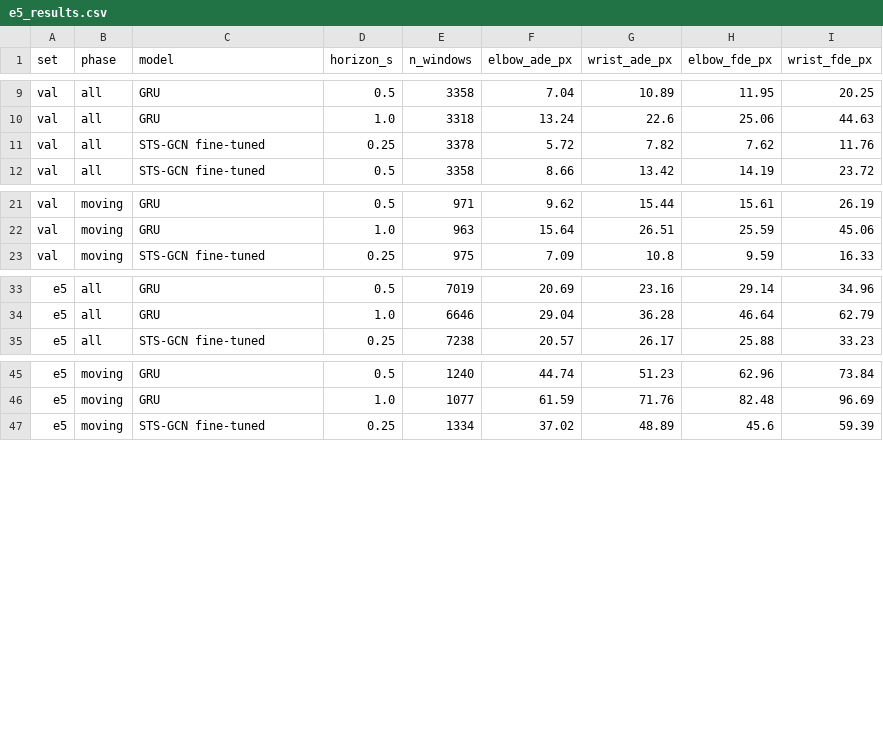
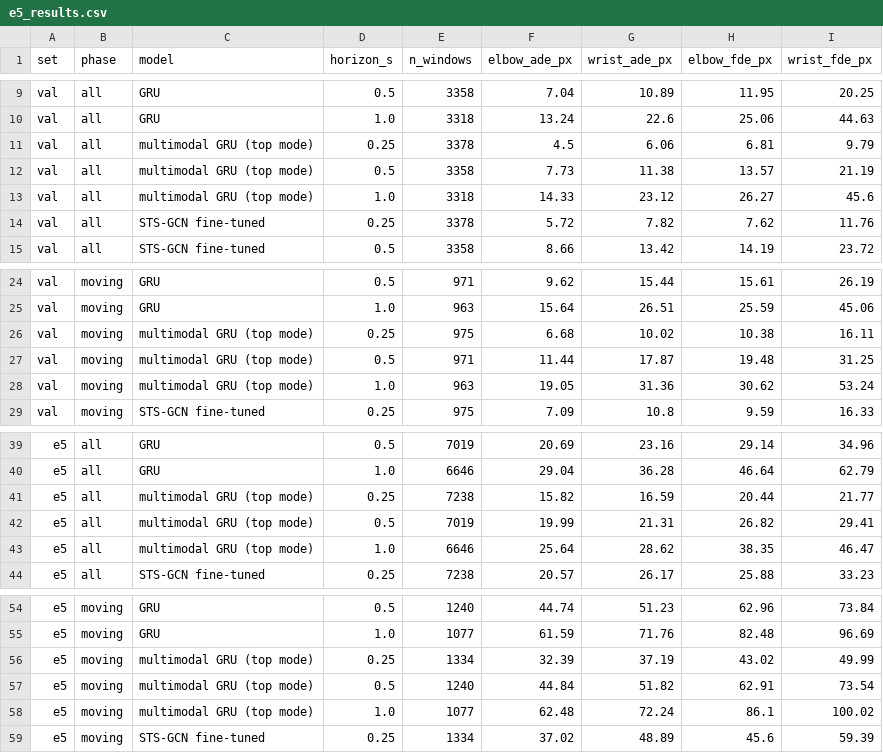
Before and after one commit to Qays-S/xarm_custom_control, a CSV file: xarm_custom_control/section3/logs/forecast_results/e5/e5_results.csv, drawn as a sheet; only a part is shown, gaps mark what is left out; the diff names each change by its address in the sheet, - before the commit and + after, or states it on an @@ line.

Commit message:
Step 29: multimodal GRU

```diff
--- a/xarm_custom_control/section3/logs/forecast_results/e5/e5_results.csv
+++ b/xarm_custom_control/section3/logs/forecast_results/e5/e5_results.csv
+row 11: val | all | multimodal GRU (top mode) | 0.25 | 3378 | 4.5 | 6.06 | 6.81 | 9.79
+row 12: val | all | multimodal GRU (top mode) | 0.5 | 3358 | 7.73 | 11.38 | 13.57 | 21.19
+row 13: val | all | multimodal GRU (top mode) | 1.0 | 3318 | 14.33 | 23.12 | 26.27 | 45.6
+row 26: val | moving | multimodal GRU (top mode) | 0.25 | 975 | 6.68 | 10.02 | 10.38 | 16.11
+row 27: val | moving | multimodal GRU (top mode) | 0.5 | 971 | 11.44 | 17.87 | 19.48 | 31.25
+row 28: val | moving | multimodal GRU (top mode) | 1.0 | 963 | 19.05 | 31.36 | 30.62 | 53.24
+row 41: e5 | all | multimodal GRU (top mode) | 0.25 | 7238 | 15.82 | 16.59 | 20.44 | 21.77
+row 42: e5 | all | multimodal GRU (top mode) | 0.5 | 7019 | 19.99 | 21.31 | 26.82 | 29.41
+row 43: e5 | all | multimodal GRU (top mode) | 1.0 | 6646 | 25.64 | 28.62 | 38.35 | 46.47
+row 56: e5 | moving | multimodal GRU (top mode) | 0.25 | 1334 | 32.39 | 37.19 | 43.02 | 49.99
+row 57: e5 | moving | multimodal GRU (top mode) | 0.5 | 1240 | 44.84 | 51.82 | 62.91 | 73.54
+row 58: e5 | moving | multimodal GRU (top mode) | 1.0 | 1077 | 62.48 | 72.24 | 86.1 | 100.02
```
Also changed, not shown: xarm_custom_control/section3/logs/forecast_results/e5/e5_by_condition.csv, 16 other files.
